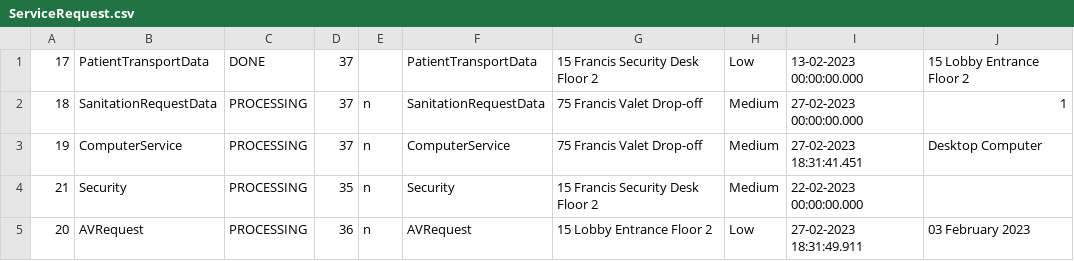
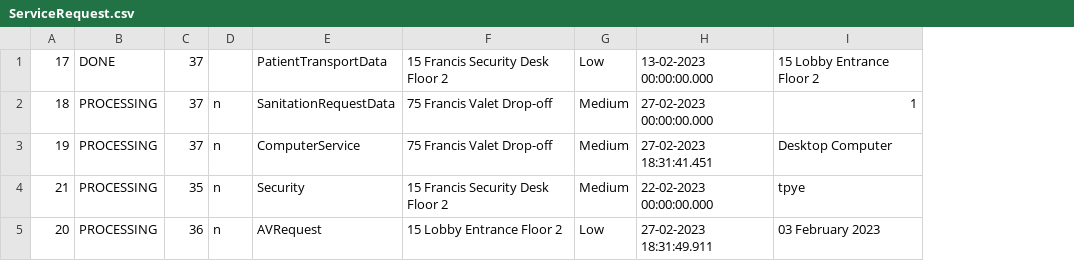
Before and after one commit to Perez0002/CS3733-C23-Team-D-Production, a CSV file: src/main/resources/edu/wpi/cs3733/C23/teamD/data/ServiceRequest.csv, drawn as a sheet; removed rows and columns are numbered as before the commit, all else as after; the diff names each change by its address in the sheet, - before the commit and + after, or states it on an @@ line.

```diff
--- a/src/main/resources/edu/wpi/cs3733/C23/teamD/data/ServiceRequest.csv
+++ b/src/main/resources/edu/wpi/cs3733/C23/teamD/data/ServiceRequest.csv
-column B, rows 1-5: PatientTransportData | SanitationRequestData | ComputerService | Security | AVRequest
-I4: (empty)
+I4: tpye
```
Also changed, not shown: src/main/resources/edu/wpi/cs3733/C23/teamD/data/Node.csv, 3 other files.
